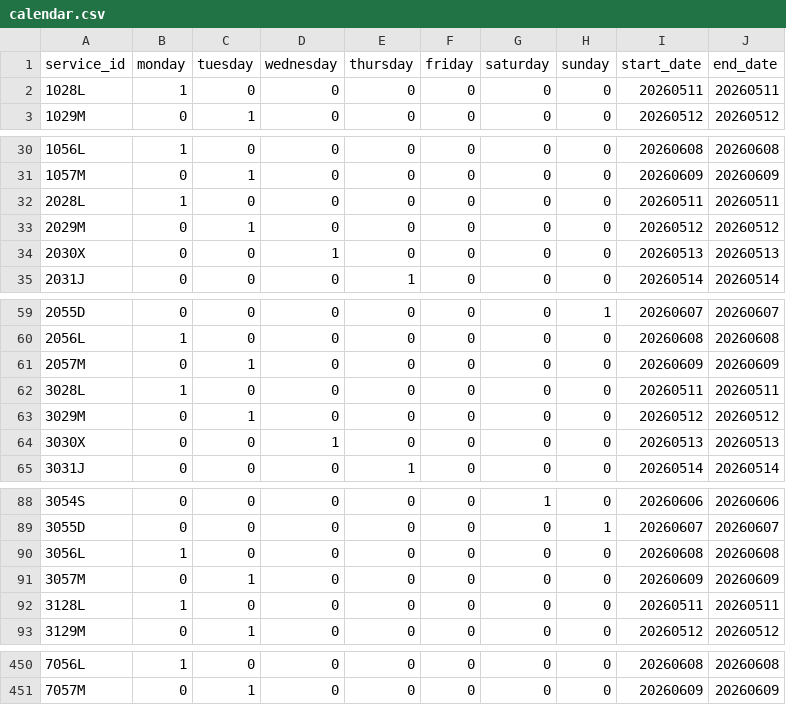
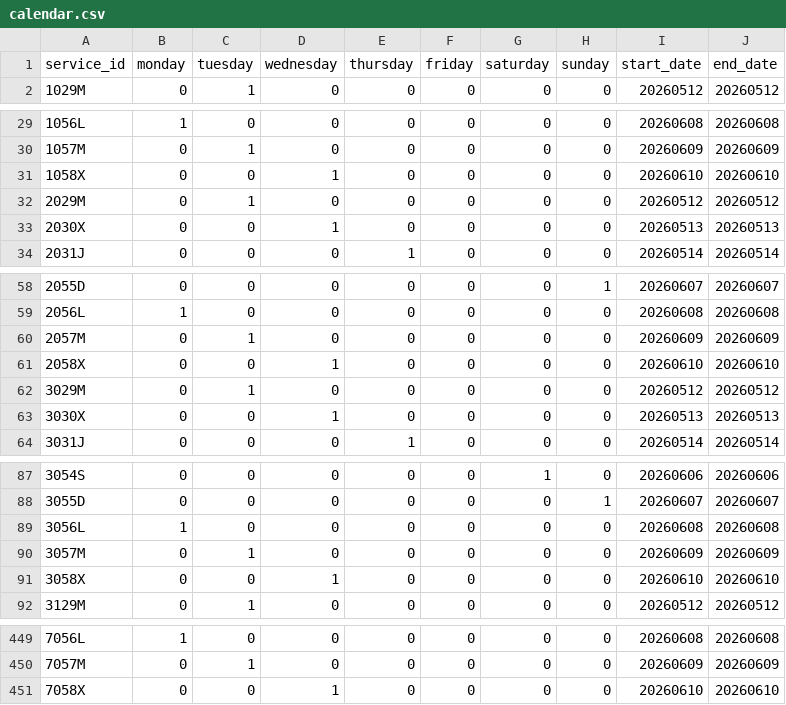
Before and after one commit to WireNext/cercaniasgtfs, a CSV file: data_csv/calendar.csv, drawn as a sheet; only a part is shown, gaps mark what is left out; the diff covers the shown part only.

```diff
--- a/data_csv/calendar.csv
+++ b/data_csv/calendar.csv
@@ -1,3 +1,2 @@
 service_id,monday,tuesday,wednesday,thursday,friday,saturday,sunday,start_date,end_date
-1028L,1,0,0,0,0,0,0,20260511,20260511
 1029M,0,1,0,0,0,0,0,20260512,20260512
@@ -31,3 +30,3 @@ service_id,monday,tuesday,wednesday,thursday,friday,saturday,sunday,start_date,e
 1057M,0,1,0,0,0,0,0,20260609,20260609
-2028L,1,0,0,0,0,0,0,20260511,20260511
+1058X,0,0,1,0,0,0,0,20260610,20260610
 2029M,0,1,0,0,0,0,0,20260512,20260512
@@ -61,3 +60,3 @@ service_id,monday,tuesday,wednesday,thursday,friday,saturday,sunday,start_date,e
 2057M,0,1,0,0,0,0,0,20260609,20260609
-3028L,1,0,0,0,0,0,0,20260511,20260511
+2058X,0,0,1,0,0,0,0,20260610,20260610
 3029M,0,1,0,0,0,0,0,20260512,20260512
@@ -91,3 +90,3 @@ service_id,monday,tuesday,wednesday,thursday,friday,saturday,sunday,start_date,e
 3057M,0,1,0,0,0,0,0,20260609,20260609
-3128L,1,0,0,0,0,0,0,20260511,20260511
+3058X,0,0,1,0,0,0,0,20260610,20260610
 3129M,0,1,0,0,0,0,0,20260512,20260512
@@ -451 +450,2 @@ service_id,monday,tuesday,wednesday,thursday,friday,saturday,sunday,start_date,e
 7057M,0,1,0,0,0,0,0,20260609,20260609
+7058X,0,0,1,0,0,0,0,20260610,20260610
```
Also changed, not shown: 55 edited cells elsewhere in this file.
